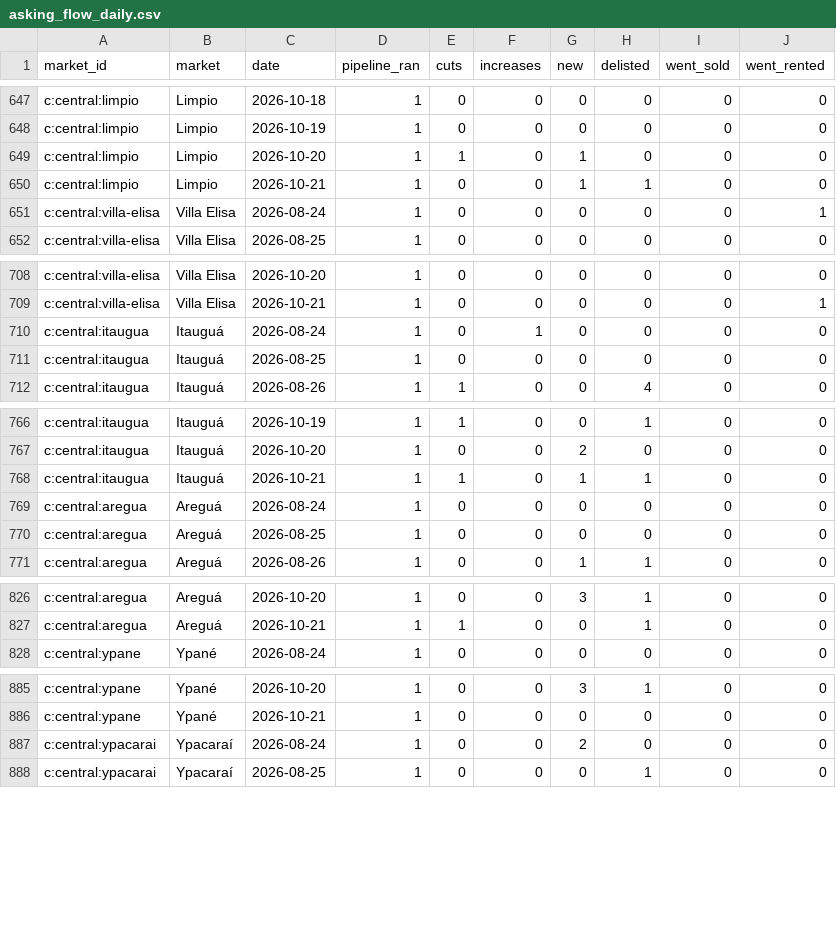
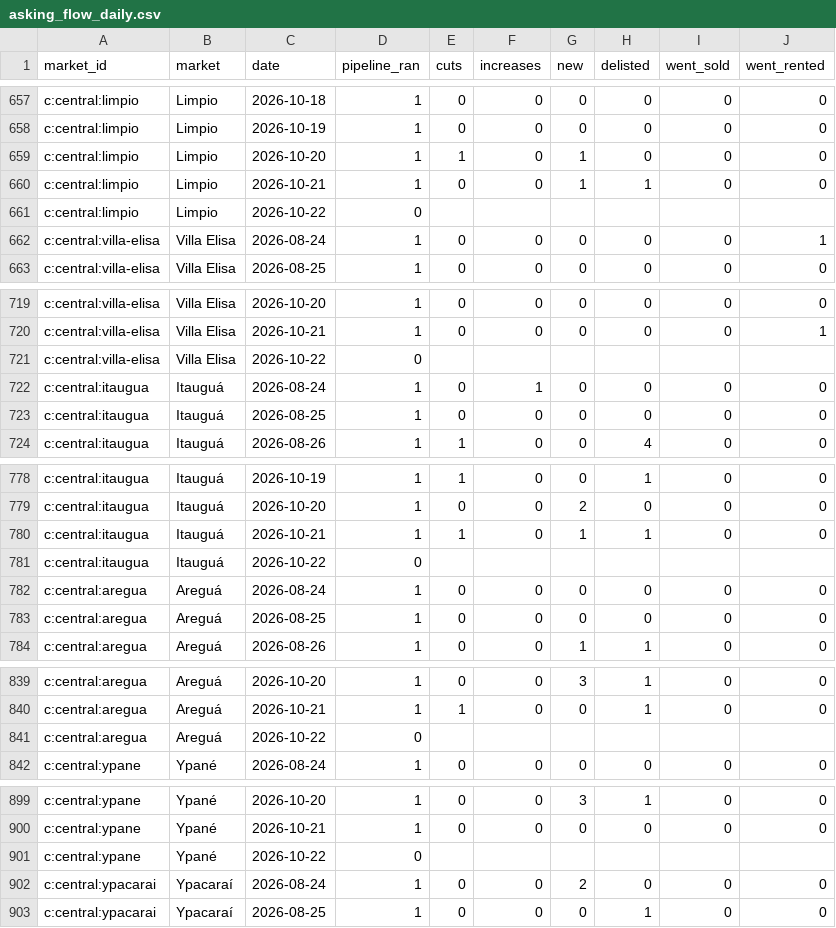
Before and after one commit to ddvanlith/tekoha-daily, a CSV file: dashboard/data/asking_flow_daily.csv, drawn as a sheet; only a part is shown, gaps mark what is left out; the diff covers the shown part only; the diff names each change by its address in the sheet, - before the commit and + after, or states it on an @@ line.

```diff
--- a/dashboard/data/asking_flow_daily.csv
+++ b/dashboard/data/asking_flow_daily.csv
+row 661: c:central:limpio | Limpio | 2026-10-22 | 0
+row 721: c:central:villa-elisa | Villa Elisa | 2026-10-22 | 0
+row 781: c:central:itaugua | Itauguá | 2026-10-22 | 0
+row 841: c:central:aregua | Areguá | 2026-10-22 | 0
+row 901: c:central:ypane | Ypané | 2026-10-22 | 0
```
Also changed, not shown: 40 added rows elsewhere in this file, dashboard/data/asking_cuts_7d.csv, dashboard/data/asking_new_7d.csv, 18 other files.
